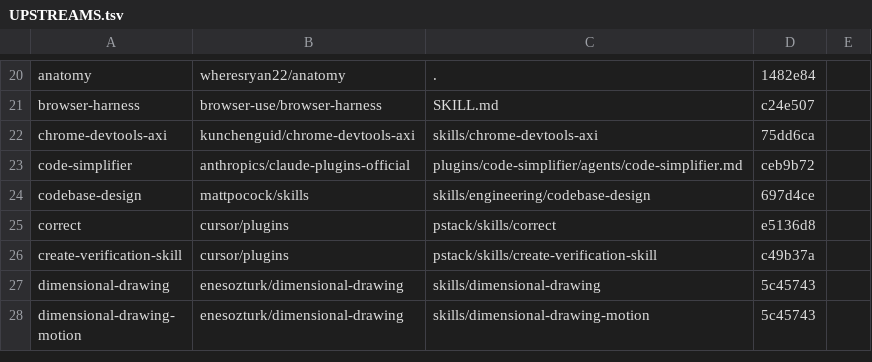
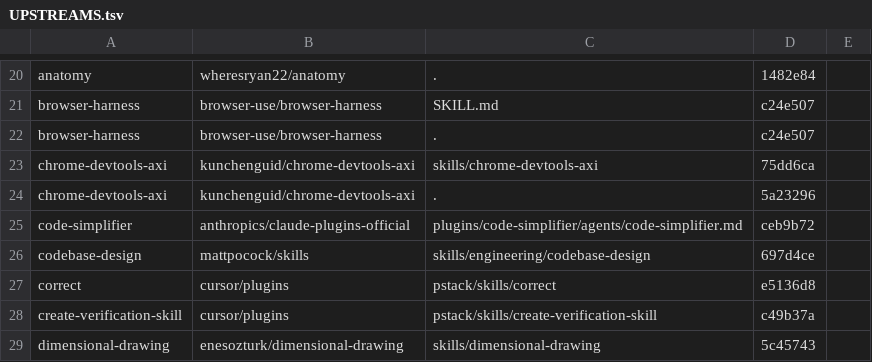
Before and after one commit to YuukiFST/agent-dotfiles, a TSV file: skills/UPSTREAMS.tsv, drawn as a sheet; only a part is shown, gaps mark what is left out; the shorter side is filled out with more unchanged rows; the diff names each change by its address in the sheet, - before the commit and + after, or states it on an @@ line.

Commit message:
chore(skills): watch browser tool repos whole in upstream report
Add a whole-repo row for browser-harness and chrome-devtools-axi next to
their skill-path rows, so the weekly upstream-drift issue also reports
CLI and release changes, not only edits to the vendored SKILL.md.

Pins are the releases evaluated in the benchmark: browser-harness
v0.1.13 (c24e507) and chrome-devtools-axi v0.1.44 (5a23296).

```diff
--- a/skills/UPSTREAMS.tsv
+++ b/skills/UPSTREAMS.tsv
+row 22: browser-harness | browser-use/browser-harness | . | c24e507
+row 24: chrome-devtools-axi | kunchenguid/chrome-devtools-axi | . | 5a23296
```
